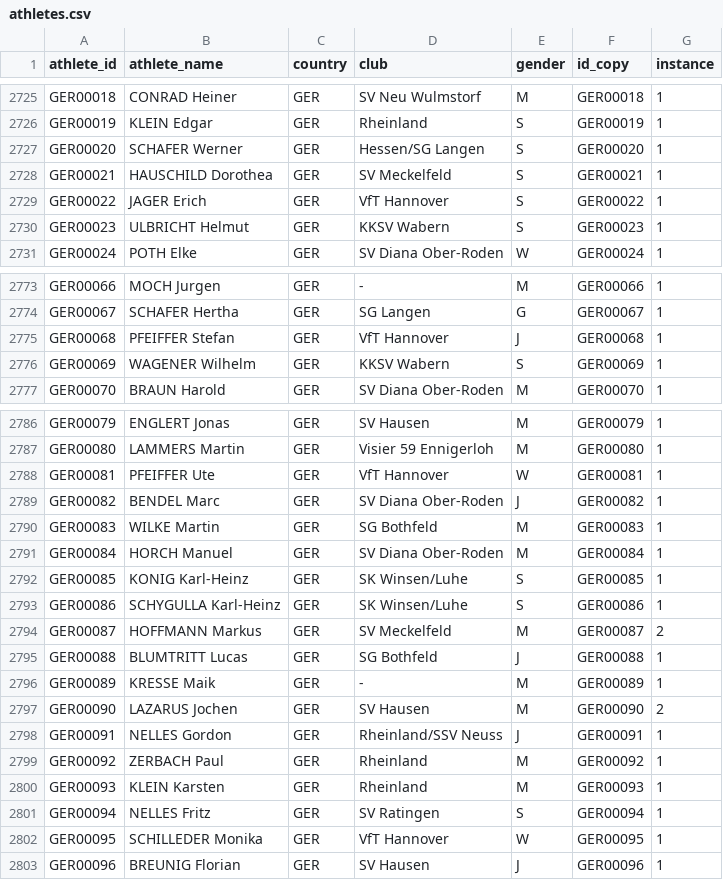
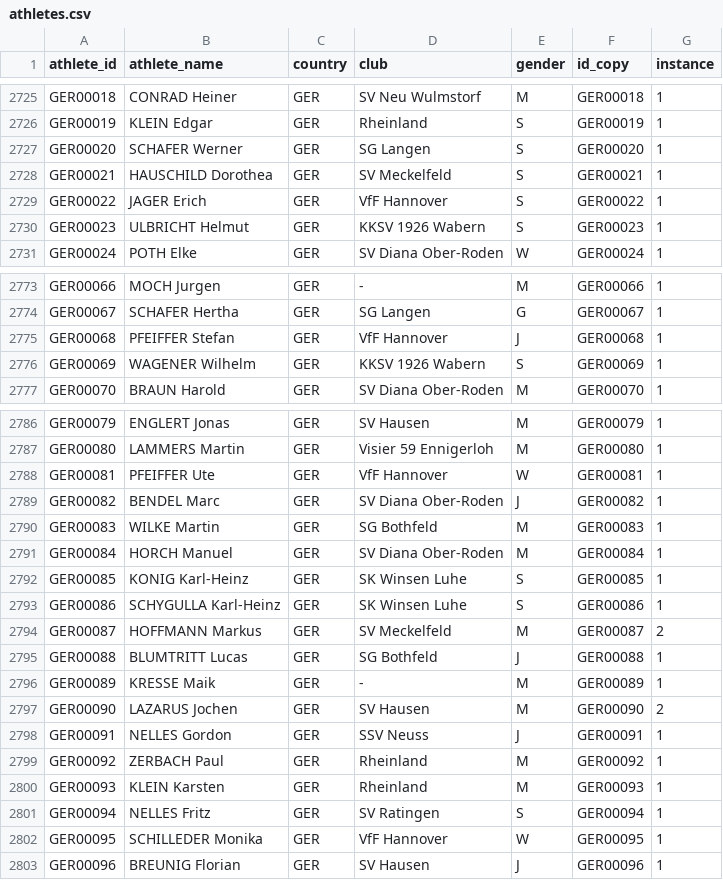
Before and after one commit to iau-crossbow-mo/IAU-Database, a CSV file: data/athletes.csv, drawn as a sheet; only a part is shown, gaps mark what is left out; the diff covers the shown part only.

Commit message:
Add files via upload

```diff
--- a/data/athletes.csv
+++ b/data/athletes.csv
@@ -2726,6 +2726,6 @@ GER00018;CONRAD Heiner;GER;SV Neu Wulmstorf;M;GER00018;1
 GER00019;KLEIN Edgar;GER;Rheinland;S;GER00019;1
-GER00020;SCHAFER Werner;GER;Hessen/SG Langen;S;GER00020;1
+GER00020;SCHAFER Werner;GER;SG Langen;S;GER00020;1
 GER00021;HAUSCHILD Dorothea;GER;SV Meckelfeld;S;GER00021;1
-GER00022;JAGER Erich;GER;VfT Hannover;S;GER00022;1
-GER00023;ULBRICHT Helmut;GER;KKSV Wabern;S;GER00023;1
+GER00022;JAGER Erich;GER;VfF Hannover;S;GER00022;1
+GER00023;ULBRICHT Helmut;GER;KKSV 1926 Wabern;S;GER00023;1
 GER00024;POTH Elke;GER;SV Diana Ober-Roden;W;GER00024;1
@@ -2774,4 +2774,4 @@ GER00066;MOCH Jurgen;GER;-;M;GER00066;1
 GER00067;SCHAFER Hertha;GER;SG Langen;G;GER00067;1
-GER00068;PFEIFFER Stefan;GER;VfT Hannover;J;GER00068;1
-GER00069;WAGENER Wilhelm;GER;KKSV Wabern;S;GER00069;1
+GER00068;PFEIFFER Stefan;GER;VfF Hannover;J;GER00068;1
+GER00069;WAGENER Wilhelm;GER;KKSV 1926 Wabern;S;GER00069;1
 GER00070;BRAUN Harold;GER;SV Diana Ober-Roden;M;GER00070;1
@@ -2787,3 +2787,3 @@ GER00079;ENGLERT Jonas;GER;SV Hausen;M;GER00079;1
 GER00080;LAMMERS Martin;GER;Visier 59 Ennigerloh;M;GER00080;1
-GER00081;PFEIFFER Ute;GER;VfT Hannover;W;GER00081;1
+GER00081;PFEIFFER Ute;GER;VfF Hannover;W;GER00081;1
 GER00082;BENDEL Marc;GER;SV Diana Ober-Roden;J;GER00082;1
@@ -2791,4 +2791,4 @@ GER00083;WILKE Martin;GER;SG Bothfeld;M;GER00083;1
 GER00084;HORCH Manuel;GER;SV Diana Ober-Roden;M;GER00084;1
-GER00085;KONIG Karl-Heinz;GER;SK Winsen/Luhe;S;GER00085;1
-GER00086;SCHYGULLA Karl-Heinz;GER;SK Winsen/Luhe;S;GER00086;1
+GER00085;KONIG Karl-Heinz;GER;SK Winsen Luhe;S;GER00085;1
+GER00086;SCHYGULLA Karl-Heinz;GER;SK Winsen Luhe;S;GER00086;1
 GER00087;HOFFMANN Markus;GER;SV Meckelfeld;M;GER00087;2
@@ -2797,3 +2797,3 @@ GER00089;KRESSE Maik;GER;-;M;GER00089;1
 GER00090;LAZARUS Jochen;GER;SV Hausen;M;GER00090;2
-GER00091;NELLES Gordon;GER;Rheinland/SSV Neuss;J;GER00091;1
+GER00091;NELLES Gordon;GER;SSV Neuss;J;GER00091;1
 GER00092;ZERBACH Paul;GER;Rheinland;M;GER00092;1
@@ -2801,3 +2801,3 @@ GER00093;KLEIN Karsten;GER;Rheinland;M;GER00093;1
 GER00094;NELLES Fritz;GER;SV Ratingen;S;GER00094;1
-GER00095;SCHILLEDER Monika;GER;VfT Hannover;W;GER00095;1
+GER00095;SCHILLEDER Monika;GER;VfF Hannover;W;GER00095;1
 GER00096;BREUNIG Florian;GER;SV Hausen;J;GER00096;1
```
Also changed, not shown: 12 edited cells elsewhere in this file.
